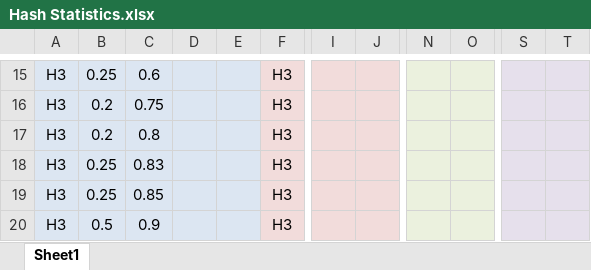
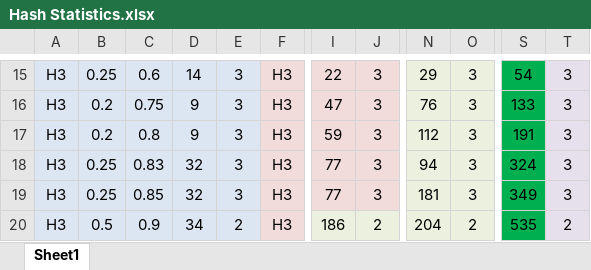
Before and after one commit to AC-2015-Sem2/DSA-lab, an Excel workbook: 30411/Papp - Szentannai G. Gergo/Assignment 7 - Hash Tables (Open Addressing)/Hash Statistics.xlsx, sheet Sheet1, drawn as a sheet; only a part is shown, gaps mark what is left out; values as stored, in another font and other column widths than the file's, no borders; conditional formats not drawn; the diff covers the shown part only; the diff names each change by its address in the sheet, - before the commit and + after, or states it on an @@ line.

```diff
--- a/30411/Papp - Szentannai G. Gergo/Assignment 7 - Hash Tables (Open Addressing)/Hash Statistics.xlsx (sheet Sheet1)
+++ b/30411/Papp - Szentannai G. Gergo/Assignment 7 - Hash Tables (Open Addressing)/Hash Statistics.xlsx (sheet Sheet1)
-D15: (empty)
+D15: 14
-E15:E19: (empty)
+E15:E19: 3
-I15: (empty)
+I15: 22
-J15:J19: (empty)
+J15:J19: 3
-N15: (empty)
+N15: 29
-O15:O19: (empty)
+O15:O19: 3
-S15: (empty)
+S15: 54
-S15:S20 fill: #E6E0EC
+S15:S20 fill: #00B050
-T15:T19: (empty)
+T15:T19: 3
-D16:D17: (empty)
+D16:D17: 9
-I16: (empty)
+I16: 47
-N16: (empty)
+N16: 76
-S16: (empty)
+S16: 133
-I17: (empty)
+I17: 59
-N17: (empty)
+N17: 112
-S17: (empty)
+S17: 191
-D18:D19: (empty)
+D18:D19: 32
-I18:I19: (empty)
+I18:I19: 77
-N18: (empty)
+N18: 94
-S18: (empty)
+S18: 324
-N19: (empty)
+N19: 181
-S19: (empty)
+S19: 349
-D20: (empty)
+D20: 34
-E20: (empty)
+E20: 2
-I20: (empty)
+I20: 186
-J20: (empty)
+J20: 2
-N20: (empty)
+N20: 204
-O20: (empty)
+O20: 2
-S20: (empty)
+S20: 535
-T20: (empty)
+T20: 2
```
Also changed, not shown: 43 edited cells, cell formats and merged cells elsewhere in this sheet, 5 other files.
